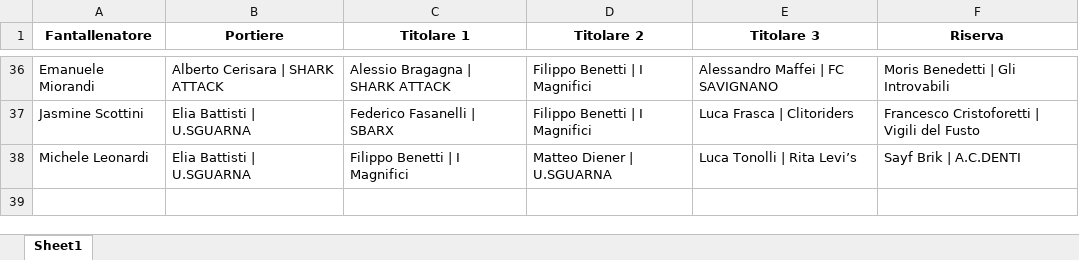
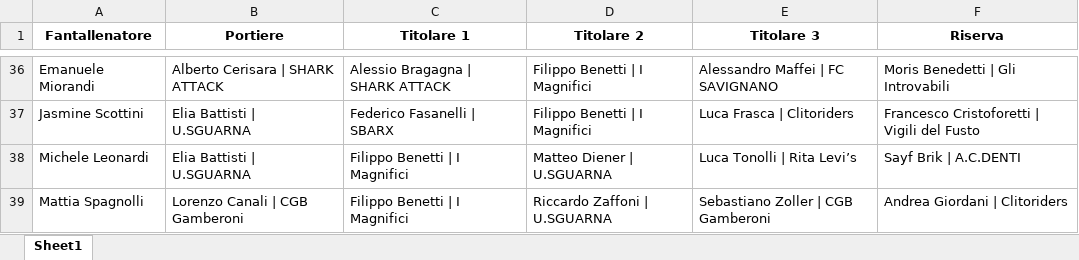
Before and after one commit to chumpblocckami/fantacalciosplash_lizzana, an Excel workbook: assets/2025/squadre.xlsx, sheet Sheet1, drawn as a sheet; only a part is shown, gaps mark what is left out; values as stored, in another font and other column widths than the file's, no borders; the diff names each change by its address in the sheet, - before the commit and + after, or states it on an @@ line.

Commit message:
Added Mattia Spagnolli  team

```diff
--- a/assets/2025/squadre.xlsx (sheet Sheet1)
+++ b/assets/2025/squadre.xlsx (sheet Sheet1)
+row 39: Mattia Spagnolli | Lorenzo Canali | CGB Gamberoni | Filippo Benetti | I Magnifici | Riccardo Zaffoni | U.SGUARNA | Sebastiano Zoller | CGB Gamberoni | Andrea Giordani | Clitoriders
```
